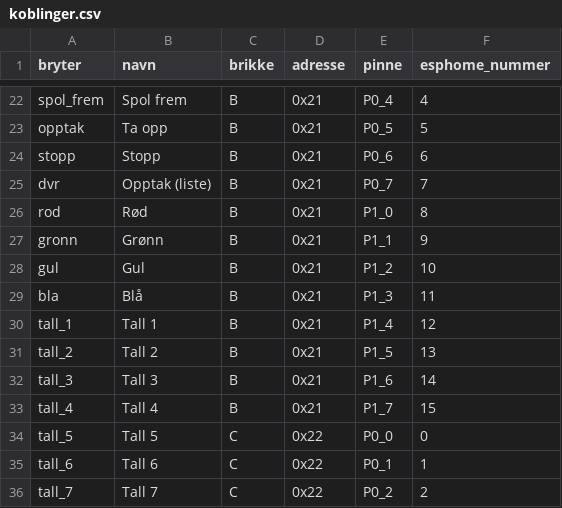
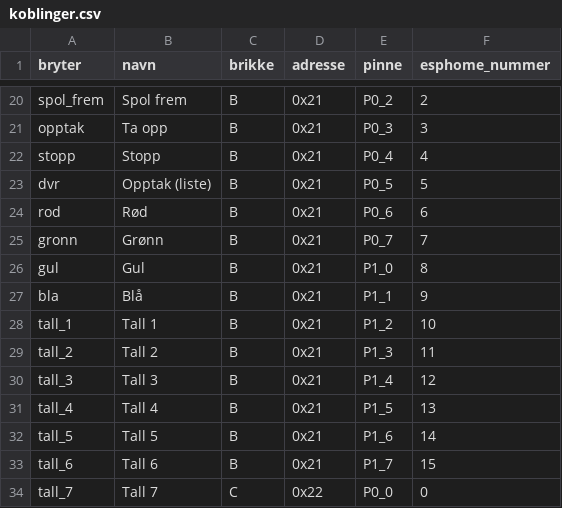
Before and after one commit to SebastianKristo/pult-forsterker, a CSV file: kabinett/fjernkontroll/tastekort/koblinger.csv, drawn as a sheet; only a part is shown, gaps mark what is left out; addresses are those after the commit; the diff covers the shown part only; the diff names each change by its address in the sheet, - before the commit and + after, or states it on an @@ line.

```diff
--- a/kabinett/fjernkontroll/tastekort/koblinger.csv
+++ b/kabinett/fjernkontroll/tastekort/koblinger.csv
-E20 (pinne): P0_4
+E20 (pinne): P0_2
-F20 (esphome_nummer): 4
+F20 (esphome_nummer): 2
-E21 (pinne): P0_5
+E21 (pinne): P0_3
-F21 (esphome_nummer): 5
+F21 (esphome_nummer): 3
-E22 (pinne): P0_6
+E22 (pinne): P0_4
-F22 (esphome_nummer): 6
+F22 (esphome_nummer): 4
-E23 (pinne): P0_7
+E23 (pinne): P0_5
-F23 (esphome_nummer): 7
+F23 (esphome_nummer): 5
-E24 (pinne): P1_0
+E24 (pinne): P0_6
-F24 (esphome_nummer): 8
+F24 (esphome_nummer): 6
-E25 (pinne): P1_1
+E25 (pinne): P0_7
-F25 (esphome_nummer): 9
+F25 (esphome_nummer): 7
-E26 (pinne): P1_2
+E26 (pinne): P1_0
-F26 (esphome_nummer): 10
+F26 (esphome_nummer): 8
-E27 (pinne): P1_3
+E27 (pinne): P1_1
-F27 (esphome_nummer): 11
+F27 (esphome_nummer): 9
-E28 (pinne): P1_4
+E28 (pinne): P1_2
-F28 (esphome_nummer): 12
+F28 (esphome_nummer): 10
-E29 (pinne): P1_5
+E29 (pinne): P1_3
-F29 (esphome_nummer): 13
+F29 (esphome_nummer): 11
-E30 (pinne): P1_6
+E30 (pinne): P1_4
-F30 (esphome_nummer): 14
+F30 (esphome_nummer): 12
-E31 (pinne): P1_7
+E31 (pinne): P1_5
-F31 (esphome_nummer): 15
+F31 (esphome_nummer): 13
-C32:C33 (brikke): C
+C32:C33 (brikke): B
-D32:D33 (adresse): 0x22
+D32:D33 (adresse): 0x21
-E32 (pinne): P0_0
+E32 (pinne): P1_6
-F32 (esphome_nummer): 0
+F32 (esphome_nummer): 14
-E33 (pinne): P0_1
+E33 (pinne): P1_7
-F33 (esphome_nummer): 1
+F33 (esphome_nummer): 15
-E34 (pinne): P0_2
+E34 (pinne): P0_0
-F34 (esphome_nummer): 2
+F34 (esphome_nummer): 0
```
Also changed, not shown: 1 added row, 3 removed rows and 46 edited cells elsewhere in this file, kabinett/fjernkontroll/tastekort/bom.csv, kabinett/fjernkontroll/tastekort/plassering.csv, 54 other files.
